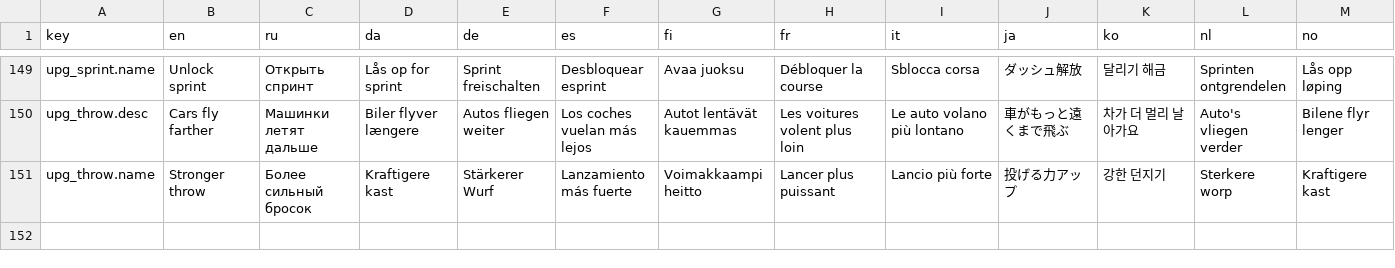
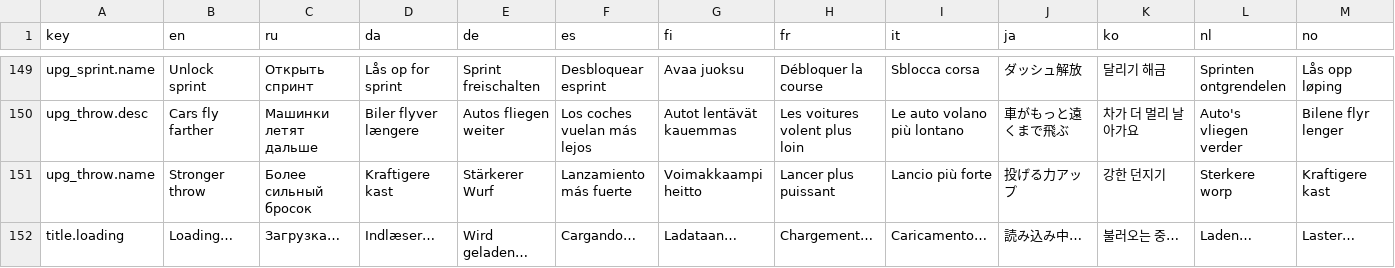
Before and after one commit to Maksim-MM/sort-them, a TSV file: sort-them/Tools/loc/review_ui_all_langs.tsv, drawn as a sheet; only a part is shown, gaps mark what is left out; rows hold the shown columns only; the diff names each change by its address in the sheet, - before the commit and + after, or states it on an @@ line.

Commit message:
Web: P for pause, title waits for cars, no vibration, settings save once

```diff
--- a/sort-them/Tools/loc/review_ui_all_langs.tsv
+++ b/sort-them/Tools/loc/review_ui_all_langs.tsv
+row 152: title.loading | Loading… | Загрузка… | Indlæser… | Wird geladen… | Cargando… | Ladataan… | Chargement… | Caricamento… | 読み込み中… | 불러오는 중… | Laden… | Laster…
```
Also changed, not shown: sort-them/Tools/loc/source_en_ru.tsv, 49 other files.
